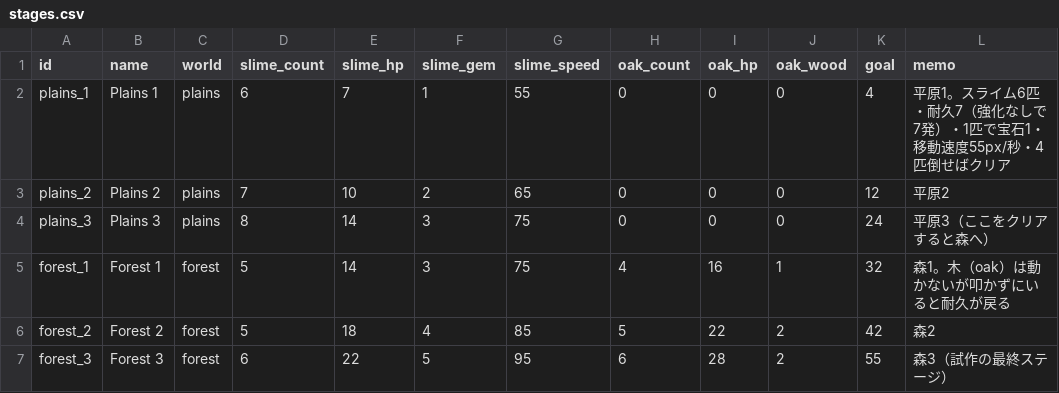
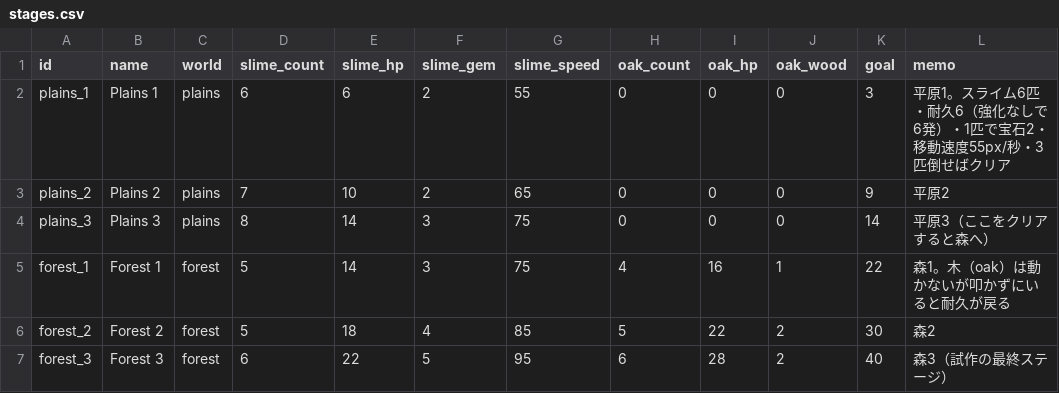
Before and after one commit to elefolo4565/fantasyIncremental, a CSV file: data/stages.csv, drawn as a sheet.

```diff
--- a/data/stages.csv
+++ b/data/stages.csv
@@ -1,7 +1,7 @@
 id,name,world,slime_count,slime_hp,slime_gem,slime_speed,oak_count,oak_hp,oak_wood,goal,memo
-plains_1,Plains 1,plains,6,7,1,55,0,0,0,4,平原1。スライム6匹・耐久7（強化なしで7発）・1匹で宝石1・移動速度55px/秒・4匹倒せばクリア
-plains_2,Plains 2,plains,7,10,2,65,0,0,0,12,平原2
-plains_3,Plains 3,plains,8,14,3,75,0,0,0,24,平原3（ここをクリアすると森へ）
-forest_1,Forest 1,forest,5,14,3,75,4,16,1,32,森1。木（oak）は動かないが叩かずにいると耐久が戻る
-forest_2,Forest 2,forest,5,18,4,85,5,22,2,42,森2
-forest_3,Forest 3,forest,6,22,5,95,6,28,2,55,森3（試作の最終ステージ）
+plains_1,Plains 1,plains,6,6,2,55,0,0,0,3,平原1。スライム6匹・耐久6（強化なしで6発）・1匹で宝石2・移動速度55px/秒・3匹倒せばクリア
+plains_2,Plains 2,plains,7,10,2,65,0,0,0,9,平原2
+plains_3,Plains 3,plains,8,14,3,75,0,0,0,14,平原3（ここをクリアすると森へ）
+forest_1,Forest 1,forest,5,14,3,75,4,16,1,22,森1。木（oak）は動かないが叩かずにいると耐久が戻る
+forest_2,Forest 2,forest,5,18,4,85,5,22,2,30,森2
+forest_3,Forest 3,forest,6,22,5,95,6,28,2,40,森3（試作の最終ステージ）
```
Also changed, not shown: data/balance.csv, data/upgrades.csv, 7 other files.
